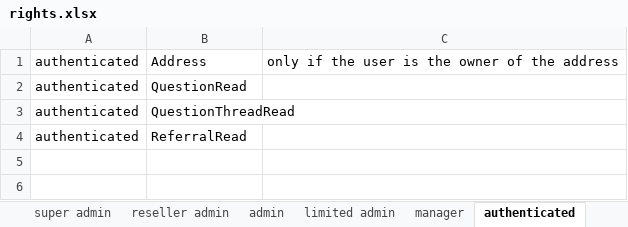
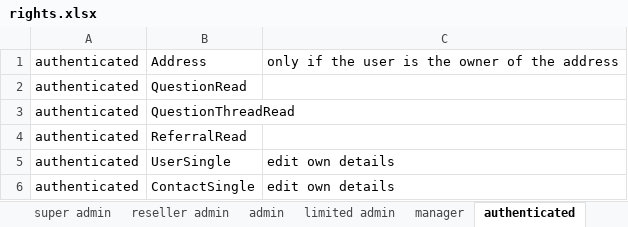
Before and after one commit to prisky/materialmap, an Excel workbook: rights.xlsx, sheet authenticated, drawn as a sheet; values as stored, in another font and other column widths than the file's, no borders; the diff names each change by its address in the sheet, - before the commit and + after, or states it on an @@ line.

Commit message:
Export now working but need to extend controller and access control i.e. user must have read access for the table being exported. Also want to export all data as per query paramters except for limit clause

```diff
--- a/rights.xlsx (sheet authenticated)
+++ b/rights.xlsx (sheet authenticated)
+row 5: authenticated | UserSingle | edit own details
+row 6: authenticated | ContactSingle | edit own details
```
Also changed, not shown: sheet tbl_auth_item_child, sheet super admin, sheet manager, 12 other files.
